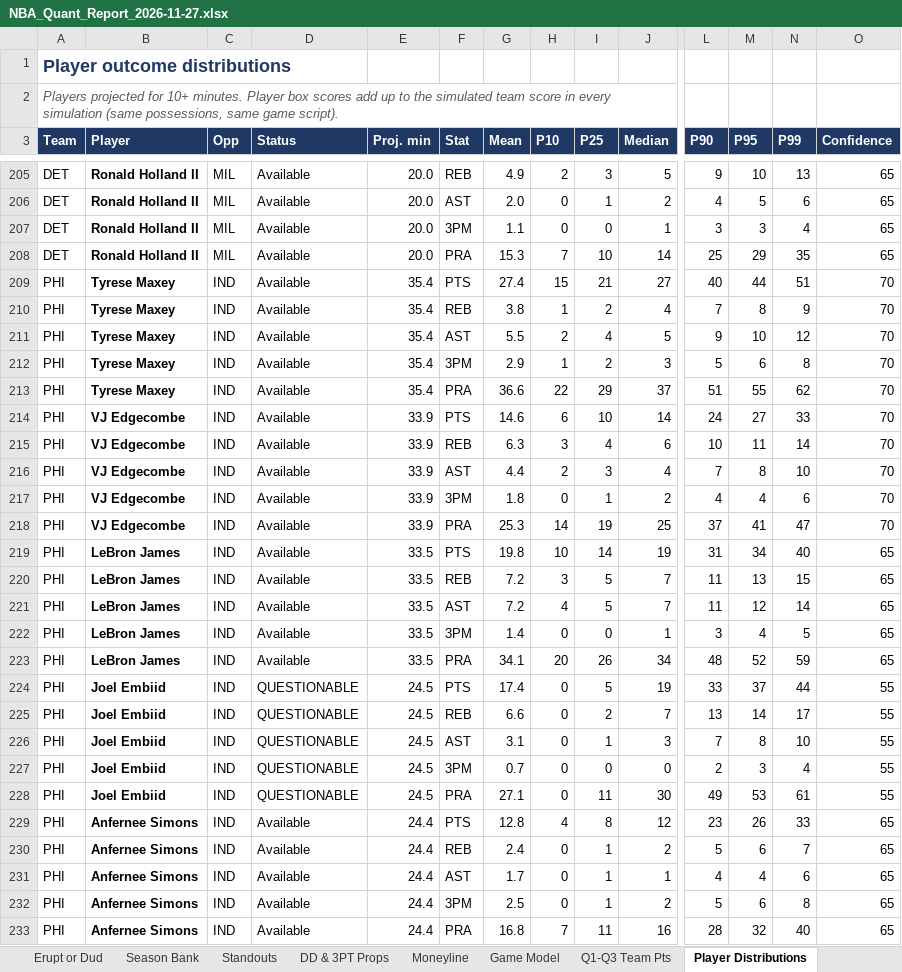
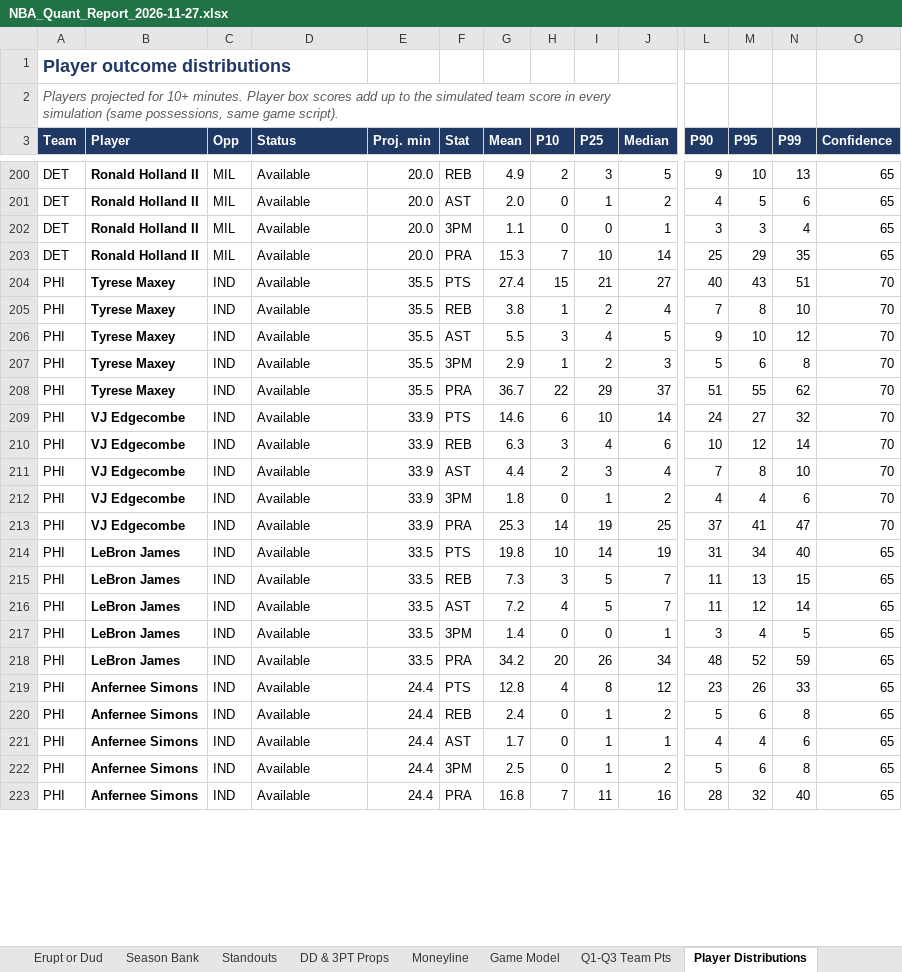
Before and after one commit to HeyShawtty/nba-quant-desk, an Excel workbook: reports/NBA_Quant_Report_2026-11-27.xlsx, sheet Player Distributions, drawn as a sheet; only a part is shown, gaps mark what is left out; values as stored, in another font and other column widths than the file's, no borders; removed rows and columns are numbered as before the commit, all else as after; rows hold the shown columns only; the diff covers the shown part only; the diff names each change by its address in the sheet, - before the commit and + after, or states it on an @@ line.

```diff
--- a/reports/NBA_Quant_Report_2026-11-27.xlsx (sheet Player Distributions)
+++ b/reports/NBA_Quant_Report_2026-11-27.xlsx (sheet Player Distributions)
-E204:E208 (Proj. min): 35.4
+E204:E208 (Proj. min): 35.5
-M204 (P95): 44
+M204 (P95): 43
-N205 (P99): 9
+N205 (P99): 10
-H206 (P10): 2
+H206 (P10): 3
-G208 (Mean): 36.6
+G208 (Mean): 36.7
-N209 (P99): 33
+N209 (P99): 32
-M210 (P95): 11
+M210 (P95): 12
-G215 (Mean): 7.2
+G215 (Mean): 7.3
-G218 (Mean): 34.1
+G218 (Mean): 34.2
-row 224: PHI | Joel Embiid | IND | QUESTIONABLE | 24.5 | PTS | 17.4 | 0 | 5 | 19 | 33 | 37 | 44 | 55
-row 225: PHI | Joel Embiid | IND | QUESTIONABLE | 24.5 | REB | 6.6 | 0 | 2 | 7 | 13 | 14 | 17 | 55
-row 226: PHI | Joel Embiid | IND | QUESTIONABLE | 24.5 | AST | 3.1 | 0 | 1 | 3 | 7 | 8 | 10 | 55
-row 227: PHI | Joel Embiid | IND | QUESTIONABLE | 24.5 | 3PM | 0.7 | 0 | 0 | 0 | 2 | 3 | 4 | 55
-row 228: PHI | Joel Embiid | IND | QUESTIONABLE | 24.5 | PRA | 27.1 | 0 | 11 | 30 | 49 | 53 | 61 | 55
-N220 (P99): 7
+N220 (P99): 8
```
Also changed, not shown: 22 added rows, 27 removed rows, 3 moved rows and 664 edited cells elsewhere in this sheet, sheet Player Thresholds, sheet Rotations & Breakouts, sheet Box Scores, sheet SGP & Boost, sheet Moneyline, sheet DD & 3PT Props, 10 more sheets, formulas that keep their value, reports/Data_Bank_2026-27.xlsx, 7 other files.
